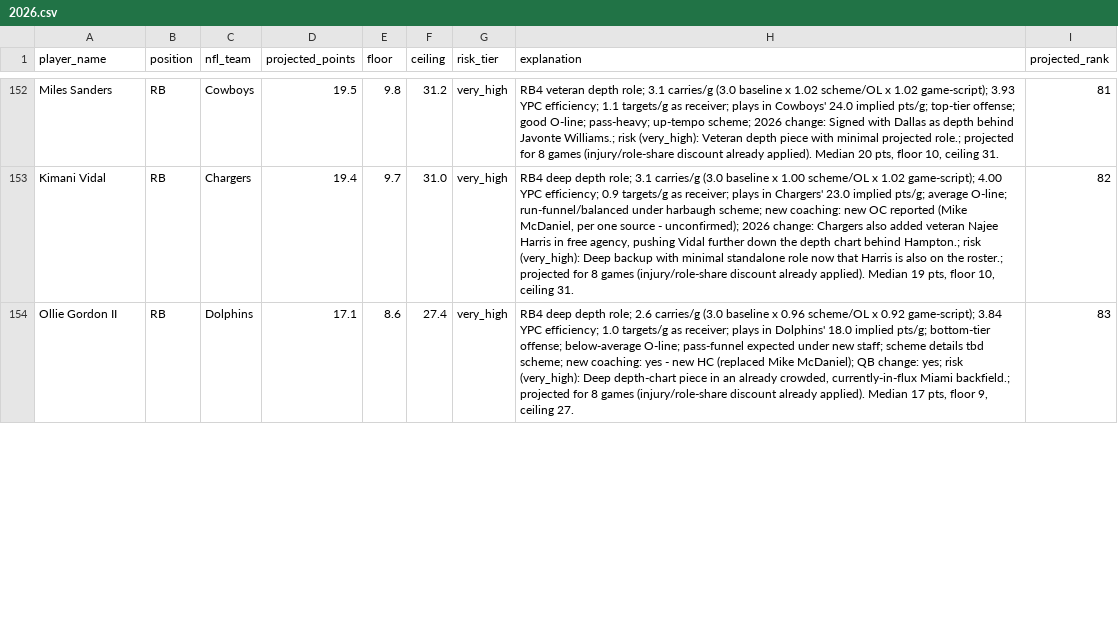
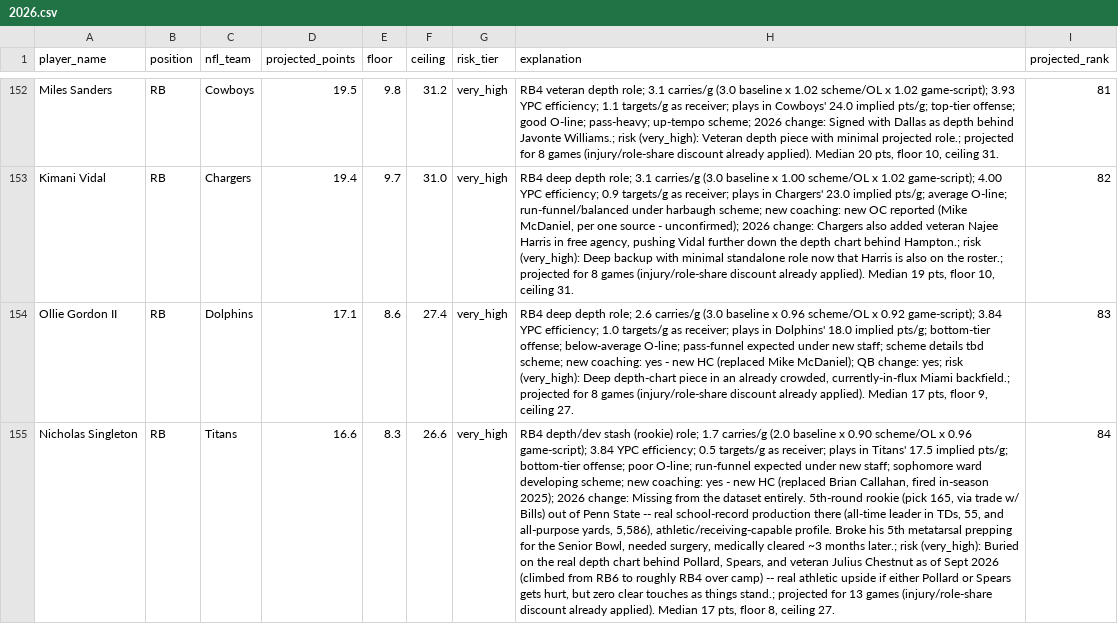
Before and after one commit to jsimone123189-cmd/Fantasy-football-auction, a CSV file: data/projections/2026.csv, drawn as a sheet; only a part is shown, gaps mark what is left out; the diff covers the shown part only; the diff names each change by its address in the sheet, - before the commit and + after, or states it on an @@ line.

```diff
--- a/data/projections/2026.csv
+++ b/data/projections/2026.csv
+row 155: Nicholas Singleton | RB | Titans | 16.6 | 8.3 | 26.6 | very_high | RB4 depth/dev stash (rookie) role; 1.7 carries/g (2.0 baseline x 0.90 scheme/OL x 0.96 game-script); 3.84 YPC efficiency; 0.5 targets/g as receiver; plays in Titans' 17.5 implied pts/g; bottom-tier offense; poor O-line; run-funnel expected under new staff; sophomore ward developing scheme; new coaching: yes - new HC (replaced Brian Callahan, fired in-season 2025); 2026 change: Missing from the dataset entirely. 5th-round rookie (pick 165, via trade w/ Bills) out of Penn State -- real school-record production there (all-time leader in TDs, 55, and all-purpose yards, 5,586), athletic/receiving-capable profile. Broke his 5th metatarsal prepping for the Senior Bowl, needed surgery, medically cleared ~3 months later.; risk (very_high): Buried on the real depth chart behind Pollard, Spears, and veteran Julius Chestnut as of Sept 2026 (climbed from RB6 to roughly RB4 over camp) -- real athletic upside if either Pollard or Spears gets hurt, but zero clear touches as things stand.; projected for 13 games (injury/role-share discount already applied). Median 17 pts, floor 8, ceiling 27. | 84
```
Also changed, not shown: 2 edited cells elsewhere in this file, data/projections/inputs_2026.csv, data/rivals/2026.csv.
